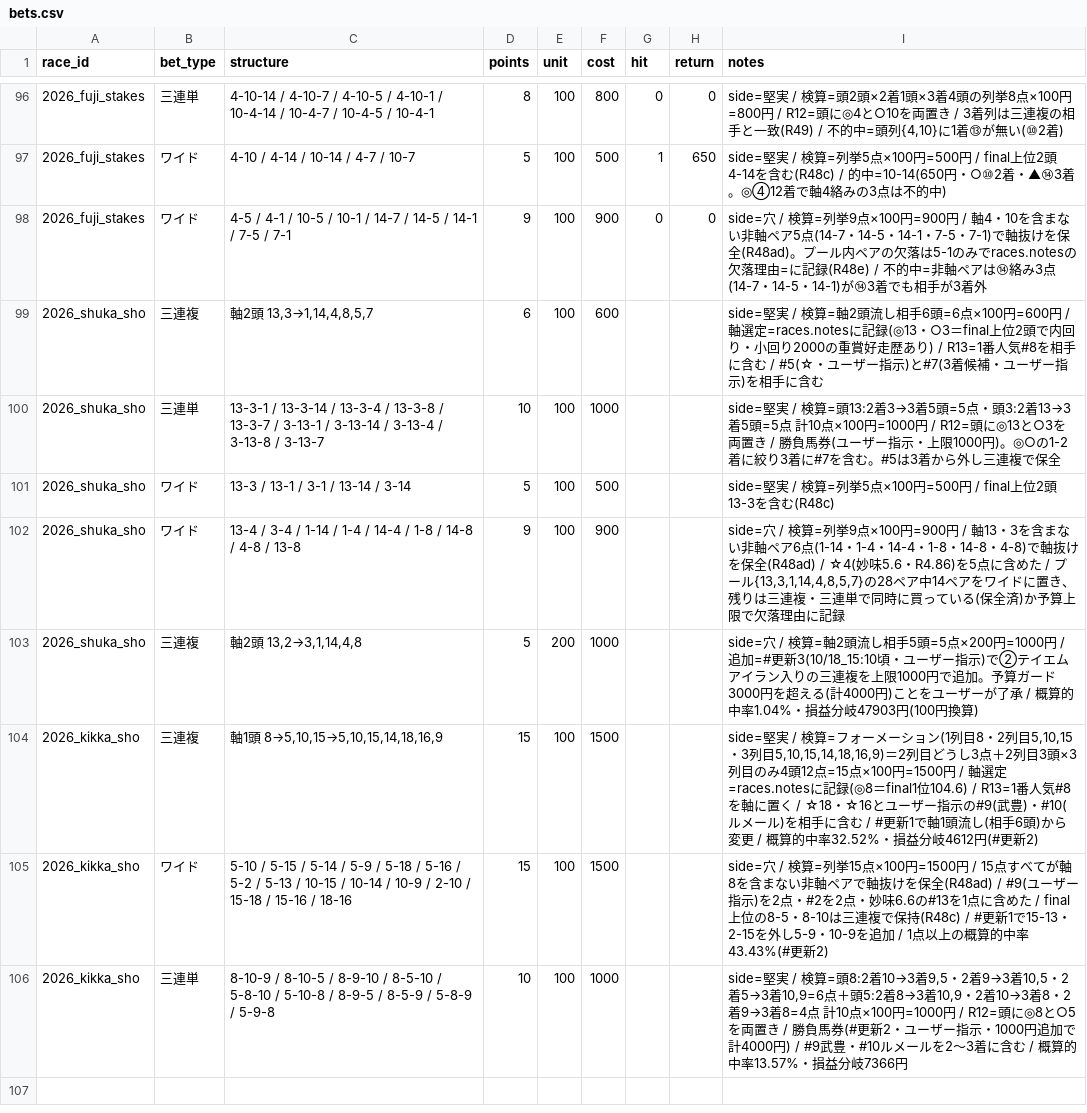
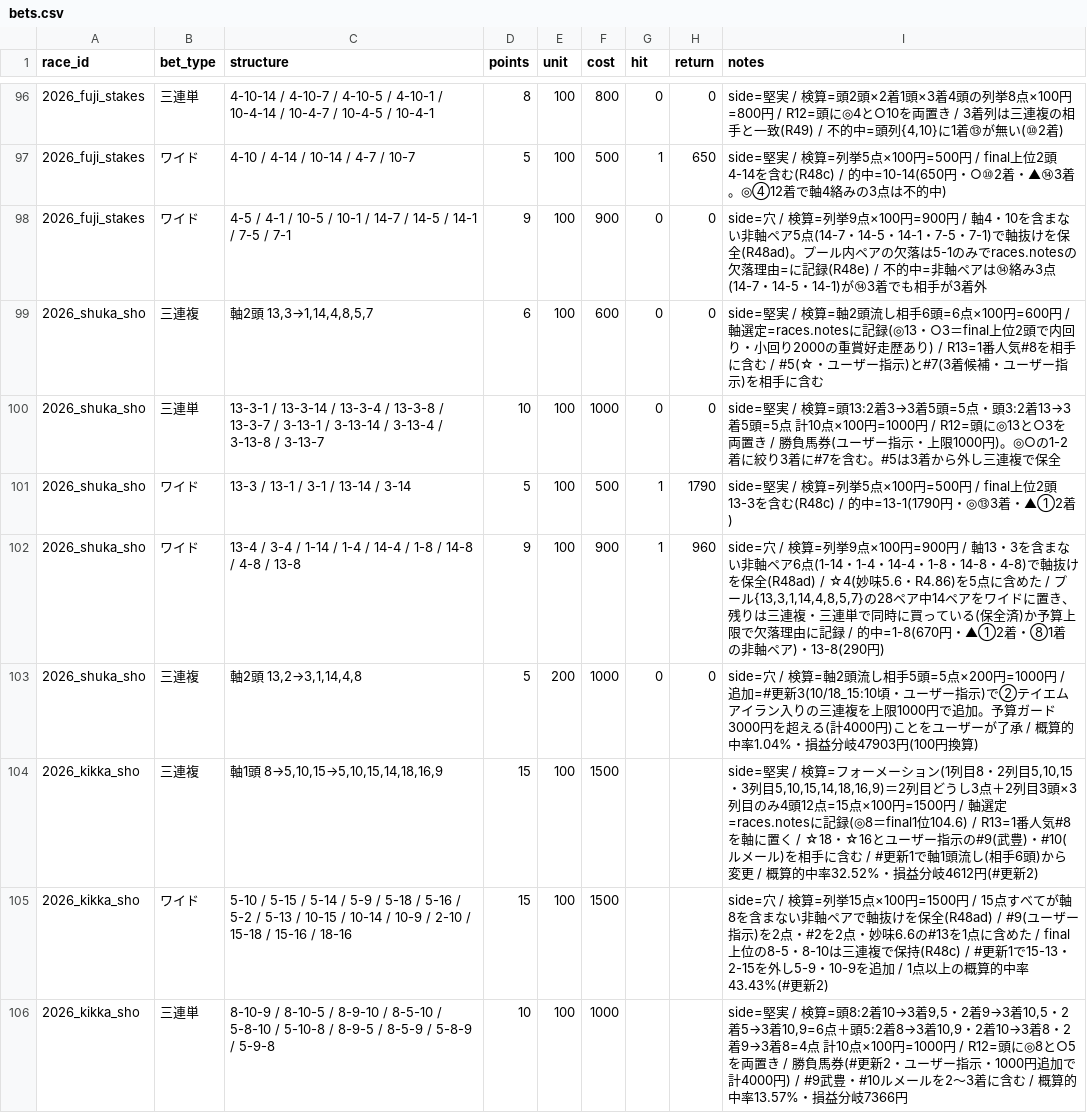
Before and after one commit to Atoyr/keiba, a CSV file: log/bets.csv, drawn as a sheet; only a part is shown, gaps mark what is left out.

```diff
--- a/log/bets.csv
+++ b/log/bets.csv
@@ -98,7 +98,7 @@ race_id,bet_type,structure,points,unit,cost,hit,return,notes
 2026_fuji_stakes,ワイド,4-5 / 4-1 / 10-5 / 10-1 / 14-7 / 14-5 / 14-1 / 7-5 / 7-1,9,100,900,0,0,side=穴 / 検算=列挙9点×100円=900円 / 軸4・10を含まない非軸ペア5点(14-7・14-5・14-1・7-5・7-1)で軸抜けを保全(R48ad)。プール内ペアの欠落は5-1のみでraces.notesの欠落理由=に記録(R48e) / 不的中=非軸ペアは⑭絡み3点(14-7・14-5・14-1)が⑭3着でも相手が3着外
-2026_shuka_sho,三連複,"軸2頭 13,3→1,14,4,8,5,7",6,100,600,,,side=堅実 / 検算=軸2頭流し相手6頭=6点×100円=600円 / 軸選定=races.notesに記録(◎13・○3＝final上位2頭で内回り・小回り2000の重賞好走歴あり) / R13=1番人気#8を相手に含む / #5(☆・ユーザー指示)と#7(3着候補・ユーザー指示)を相手に含む
-2026_shuka_sho,三連単,13-3-1 / 13-3-14 / 13-3-4 / 13-3-8 / 13-3-7 / 3-13-1 / 3-13-14 / 3-13-4 / 3-13-8 / 3-13-7,10,100,1000,,,side=堅実 / 検算=頭13:2着3→3着5頭=5点・頭3:2着13→3着5頭=5点 計10点×100円=1000円 / R12=頭に◎13と○3を両置き / 勝負馬券(ユーザー指示・上限1000円)。◎○の1-2着に絞り3着に#7を含む。#5は3着から外し三連複で保全
-2026_shuka_sho,ワイド,13-3 / 13-1 / 3-1 / 13-14 / 3-14,5,100,500,,,side=堅実 / 検算=列挙5点×100円=500円 / final上位2頭13-3を含む(R48c)
-2026_shuka_sho,ワイド,13-4 / 3-4 / 1-14 / 1-4 / 14-4 / 1-8 / 14-8 / 4-8 / 13-8,9,100,900,,,"side=穴 / 検算=列挙9点×100円=900円 / 軸13・3を含まない非軸ペア6点(1-14・1-4・14-4・1-8・14-8・4-8)で軸抜けを保全(R48ad) / ☆4(妙味5.6・R4.86)を5点に含めた / プール{13,3,1,14,4,8,5,7}の28ペア中14ペアをワイドに置き、残りは三連複・三連単で同時に買っている(保全済)か予算上限で欠落理由に記録"
-2026_shuka_sho,三連複,"軸2頭 13,2→3,1,14,4,8",5,200,1000,,,side=穴 / 検算=軸2頭流し相手5頭=5点×200円=1000円 / 追加=#更新3(10/18_15:10頃・ユーザー指示)で②テイエムアイラン入りの三連複を上限1000円で追加。予算ガード3000円を超える(計4000円)ことをユーザーが了承 / 概算的中率1.04%・損益分岐47903円(100円換算)
+2026_shuka_sho,三連複,"軸2頭 13,3→1,14,4,8,5,7",6,100,600,0,0,side=堅実 / 検算=軸2頭流し相手6頭=6点×100円=600円 / 軸選定=races.notesに記録(◎13・○3＝final上位2頭で内回り・小回り2000の重賞好走歴あり) / R13=1番人気#8を相手に含む / #5(☆・ユーザー指示)と#7(3着候補・ユーザー指示)を相手に含む
+2026_shuka_sho,三連単,13-3-1 / 13-3-14 / 13-3-4 / 13-3-8 / 13-3-7 / 3-13-1 / 3-13-14 / 3-13-4 / 3-13-8 / 3-13-7,10,100,1000,0,0,side=堅実 / 検算=頭13:2着3→3着5頭=5点・頭3:2着13→3着5頭=5点 計10点×100円=1000円 / R12=頭に◎13と○3を両置き / 勝負馬券(ユーザー指示・上限1000円)。◎○の1-2着に絞り3着に#7を含む。#5は3着から外し三連複で保全
+2026_shuka_sho,ワイド,13-3 / 13-1 / 3-1 / 13-14 / 3-14,5,100,500,1,1790,side=堅実 / 検算=列挙5点×100円=500円 / final上位2頭13-3を含む(R48c) / 的中=13-1(1790円・◎⑬3着・▲①2着)
+2026_shuka_sho,ワイド,13-4 / 3-4 / 1-14 / 1-4 / 14-4 / 1-8 / 14-8 / 4-8 / 13-8,9,100,900,1,960,"side=穴 / 検算=列挙9点×100円=900円 / 軸13・3を含まない非軸ペア6点(1-14・1-4・14-4・1-8・14-8・4-8)で軸抜けを保全(R48ad) / ☆4(妙味5.6・R4.86)を5点に含めた / プール{13,3,1,14,4,8,5,7}の28ペア中14ペアをワイドに置き、残りは三連複・三連単で同時に買っている(保全済)か予算上限で欠落理由に記録 / 的中=1-8(670円・▲①2着・⑧1着の非軸ペア)・13-8(290円)"
+2026_shuka_sho,三連複,"軸2頭 13,2→3,1,14,4,8",5,200,1000,0,0,side=穴 / 検算=軸2頭流し相手5頭=5点×200円=1000円 / 追加=#更新3(10/18_15:10頃・ユーザー指示)で②テイエムアイラン入りの三連複を上限1000円で追加。予算ガード3000円を超える(計4000円)ことをユーザーが了承 / 概算的中率1.04%・損益分岐47903円(100円換算)
 2026_kikka_sho,三連複,"軸1頭 8→5,10,15→5,10,15,14,18,16,9",15,100,1500,,,"side=堅実 / 検算=フォーメーション(1列目8・2列目5,10,15・3列目5,10,15,14,18,16,9)＝2列目どうし3点＋2列目3頭×3列目のみ4頭12点=15点×100円=1500円 / 軸選定=races.notesに記録(◎8＝final1位104.6) / R13=1番人気#8を軸に置く / ☆18・☆16とユーザー指示の#9(武豊)・#10(ルメール)を相手に含む / #更新1で軸1頭流し(相手6頭)から変更 / 概算的中率32.52%・損益分岐4612円(#更新2)"
```
Also changed, not shown: log/predictions.csv, log/races.csv, 3 other files.
